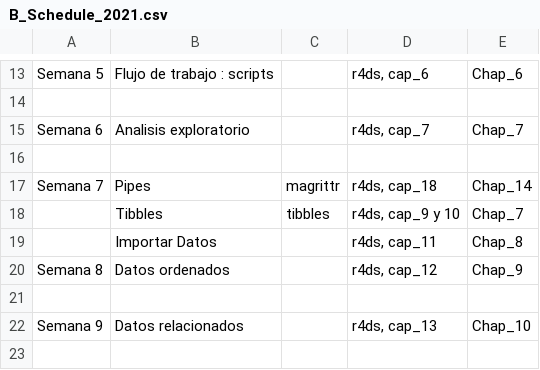
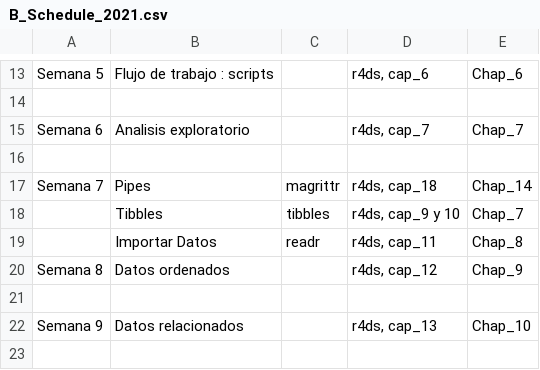
Before and after one commit to RaymondLTremblay/Ciencia-de-Datos-con-R, a CSV file: B_Schedule_2021.csv, drawn as a sheet; only a part is shown, gaps mark what is left out.

Commit message:
schedule

```diff
--- a/B_Schedule_2021.csv
+++ b/B_Schedule_2021.csv
@@ -18,3 +18,3 @@ Semana 7,Pipes,magrittr,"r4ds, cap_18",Chap_14
 ,Tibbles,tibbles,"r4ds, cap_9 y 10",Chap_7
-,Importar Datos,,"r4ds, cap_11",Chap_8
+,Importar Datos,readr,"r4ds, cap_11",Chap_8
 Semana 8,Datos ordenados,,"r4ds, cap_12",Chap_9
```
